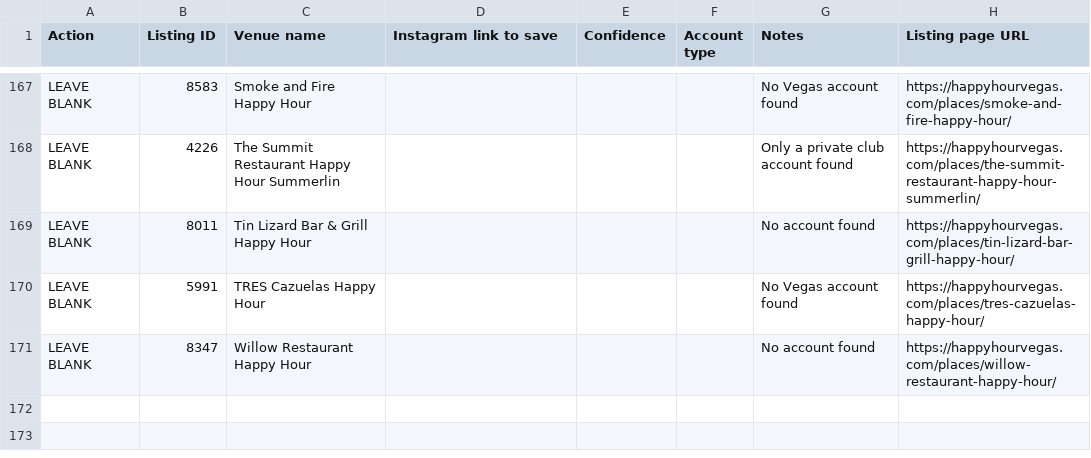
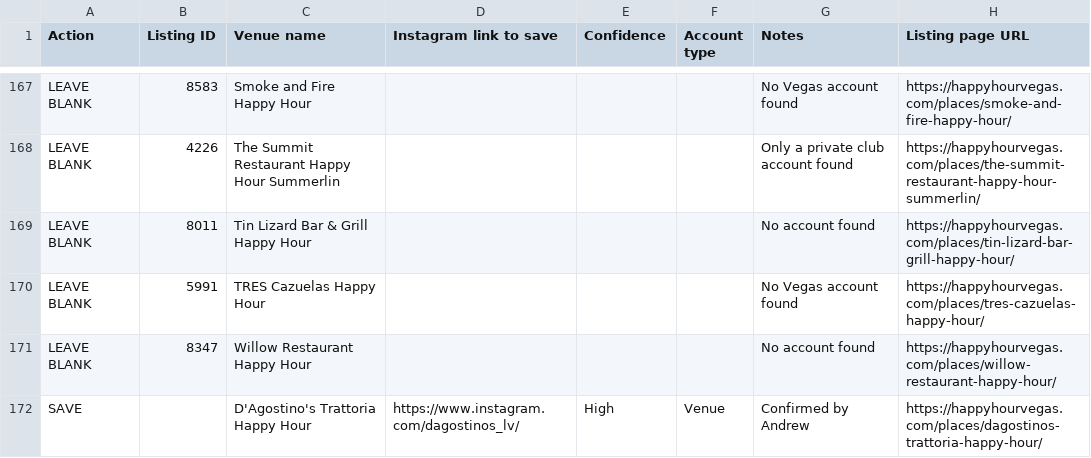
Before and after one commit to russellmorgan/happyhourlasvegas, a CSV file: social/data/instagram-research.csv, drawn as a sheet; only a part is shown, gaps mark what is left out; the diff names each change by its address in the sheet, - before the commit and + after, or states it on an @@ line.

```diff
--- a/social/data/instagram-research.csv
+++ b/social/data/instagram-research.csv
+row 172: SAVE |  | D'Agostino's Trattoria Happy Hour | https://www.instagram.com/dagostinos_lv/ | High | Venue | Confirmed by Andrew | https://happyhourvegas.com/places/dagostinos-trattoria-happy-hour/
```
Also changed, not shown: 1 other file.
